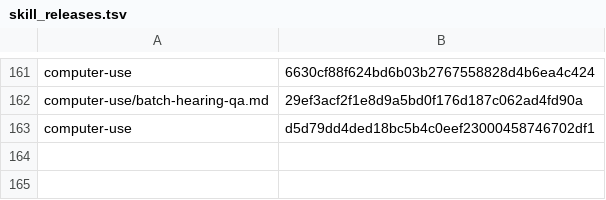
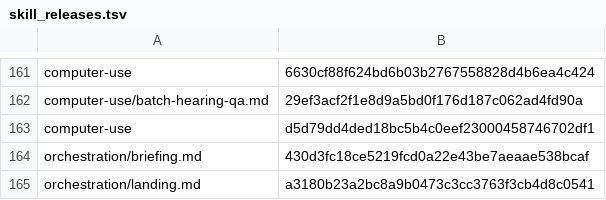
Before and after one commit to cjy5507/zerocode-ide, a TSV file: crates/zerocode-core/src/skill_releases.tsv, drawn as a sheet; only a part is shown, gaps mark what is left out.

```diff
--- a/crates/zerocode-core/src/skill_releases.tsv
+++ b/crates/zerocode-core/src/skill_releases.tsv
@@ -163 +163,3 @@ computer-use/batch-hearing-qa.md	29ef3acf2f1e8d9a5bd0f176d187c062ad4fd90a
 computer-use	d5d79dd4ded18bc5b4c0eef23000458746702df1
+orchestration/briefing.md	430d3fc18ce5219fcd0a22e43be7aeaae538bcaf
+orchestration/landing.md	a3180b23a2bc8a9b0473c3cc3763f3cb4d8c0541
```
Also changed, not shown: 1 other file.
